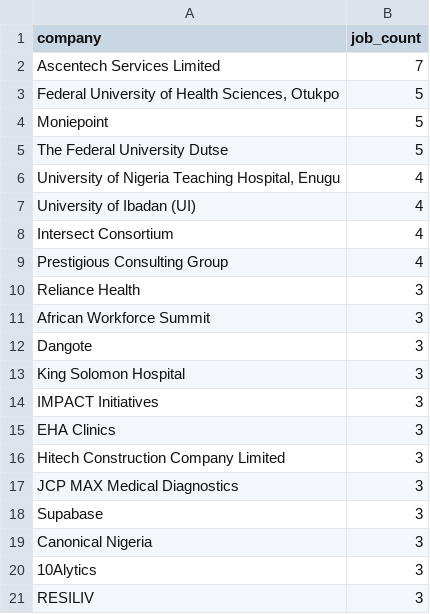
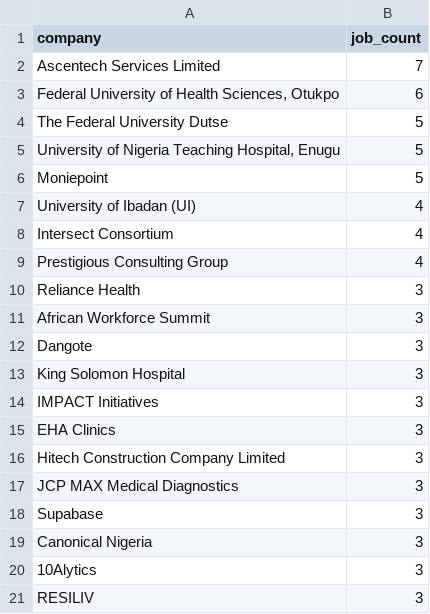
Before and after one commit to Thisizeru/Nigeria-job-market-tracker, a CSV file: dashboard/data/top_companies.csv, drawn as a sheet.

```diff
--- a/dashboard/data/top_companies.csv
+++ b/dashboard/data/top_companies.csv
@@ -2,6 +2,6 @@ company,job_count
 Ascentech Services Limited,7
-"Federal University of Health Sciences, Otukpo",5
+"Federal University of Health Sciences, Otukpo",6
+The Federal University Dutse,5
+"University of Nigeria Teaching Hospital, Enugu",5
 Moniepoint,5
-The Federal University Dutse,5
-"University of Nigeria Teaching Hospital, Enugu",4
 University of Ibadan (UI),4
```
Also changed, not shown: 4 other files.
